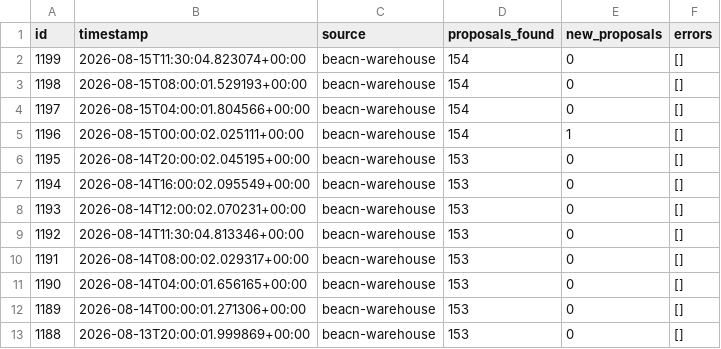
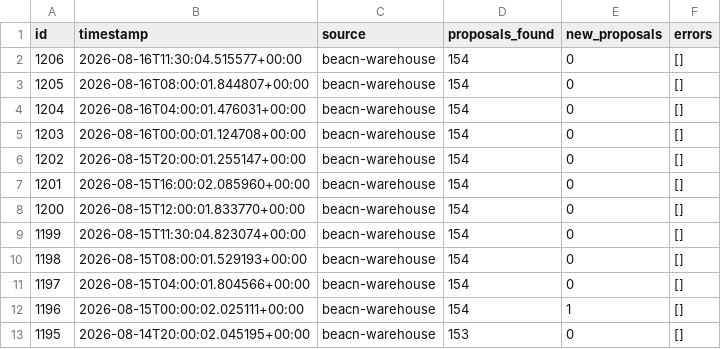
Before and after one commit to BEACNpool/beacn-drep-resources, a CSV file: data/input/governance/governance_poll_runs.csv, drawn as a sheet; only a part is shown; the shorter side is filled out with more unchanged rows.

Commit message:
data: governance snapshot 2026-08-16T11:33:39Z

```diff
--- a/data/input/governance/governance_poll_runs.csv
+++ b/data/input/governance/governance_poll_runs.csv
@@ -1,2 +1,9 @@
 id,timestamp,source,proposals_found,new_proposals,errors
+1206,2026-08-16T11:30:04.515577+00:00,beacn-warehouse,154,0,[]
+1205,2026-08-16T08:00:01.844807+00:00,beacn-warehouse,154,0,[]
+1204,2026-08-16T04:00:01.476031+00:00,beacn-warehouse,154,0,[]
+1203,2026-08-16T00:00:01.124708+00:00,beacn-warehouse,154,0,[]
+1202,2026-08-15T20:00:01.255147+00:00,beacn-warehouse,154,0,[]
+1201,2026-08-15T16:00:02.085960+00:00,beacn-warehouse,154,0,[]
+1200,2026-08-15T12:00:01.833770+00:00,beacn-warehouse,154,0,[]
 1199,2026-08-15T11:30:04.823074+00:00,beacn-warehouse,154,0,[]
```
Also changed, not shown: data/input/governance/anchor_documents_index.csv, data/input/governance/decision_support/ecosystem_value_profiles.csv, 8 other files.
